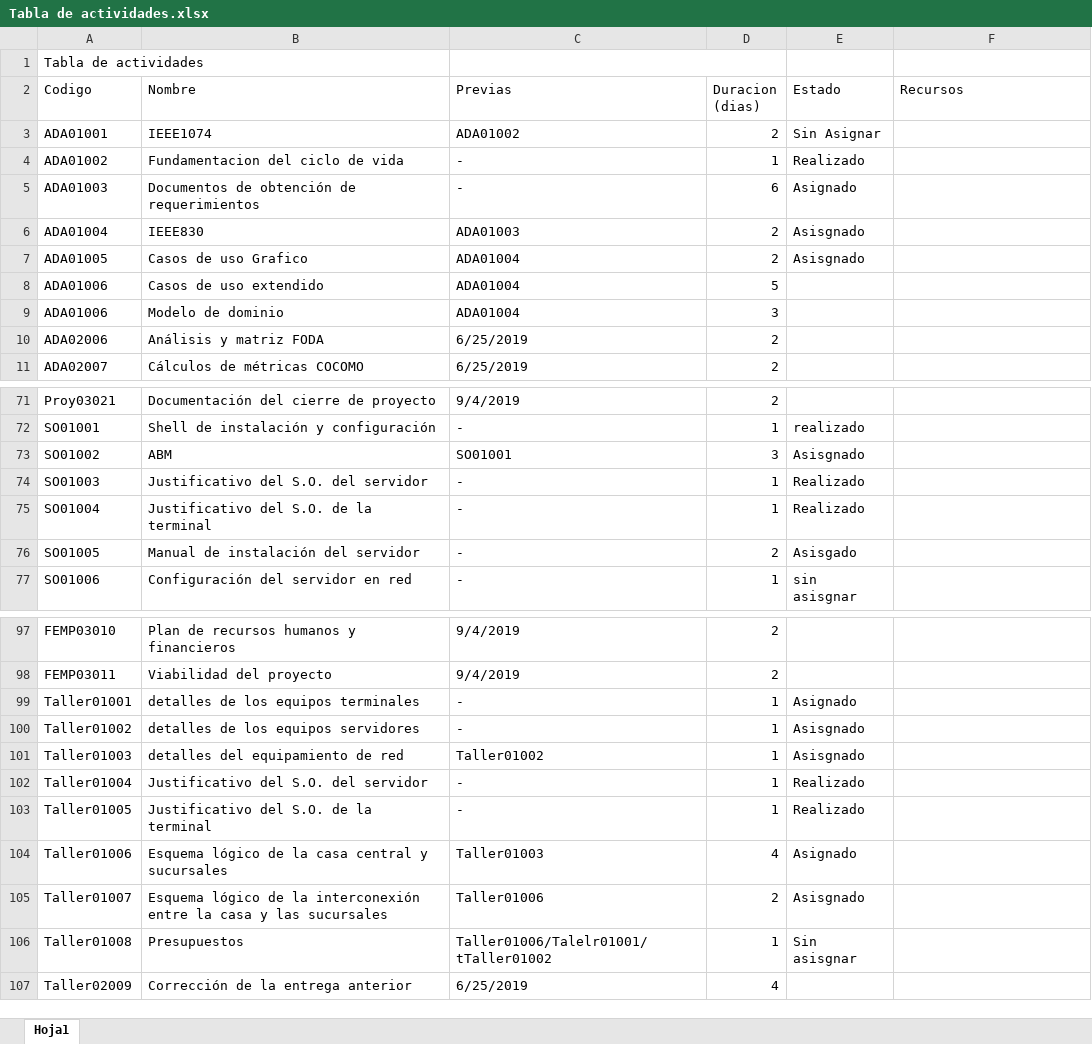
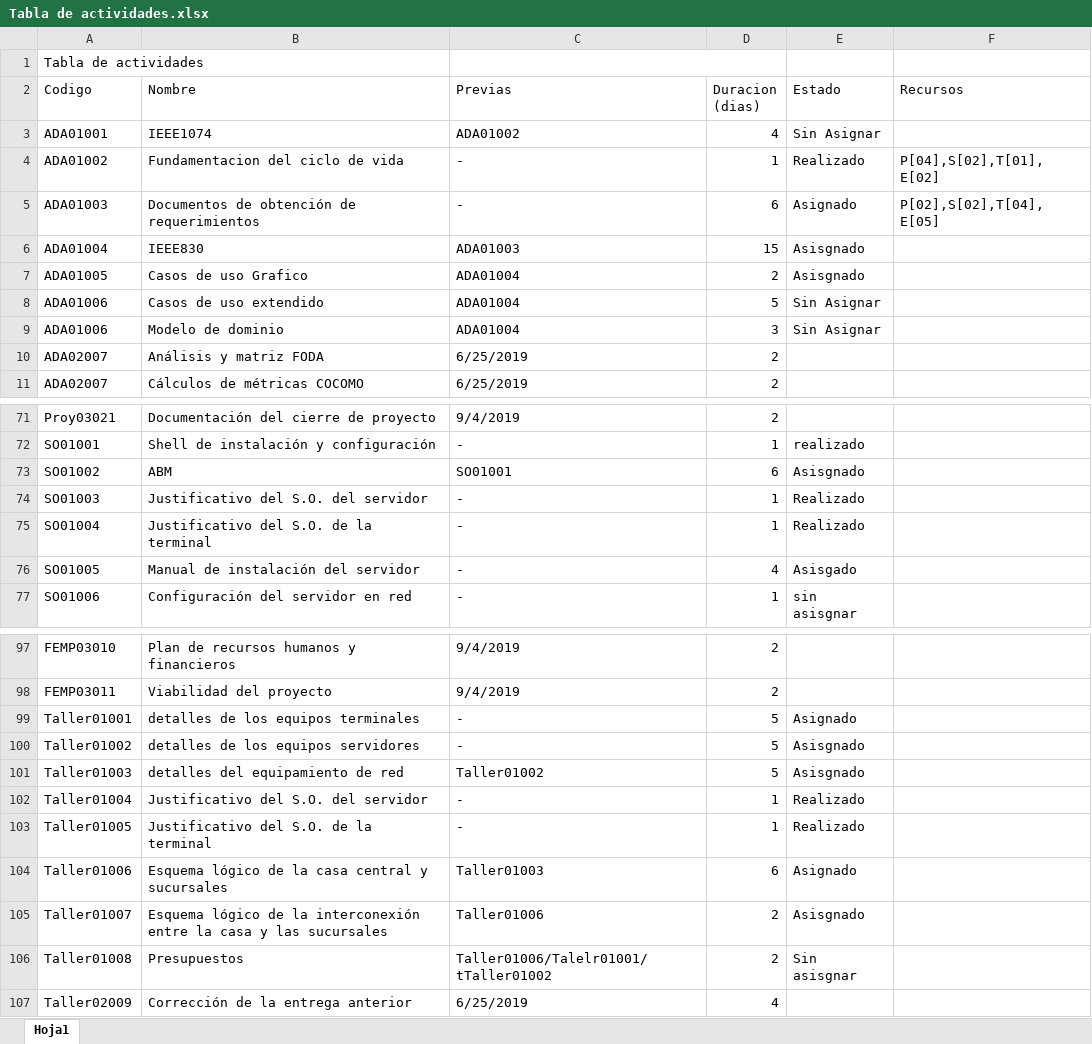
Before and after one commit to DanielPS555/Proyecto-App-.Net-Logistica----Proyecto-final-ESI, an Excel workbook: Actividades/Proy01005/Tabla de actividades.xlsx, sheet Hoja1, drawn as a sheet; only a part is shown, gaps mark what is left out; values as stored, in another font and other column widths than the file's, no cell formats; charts and pictures not drawn; the diff covers the shown part only; the diff names each change by its address in the sheet, - before the commit and + after, or states it on an @@ line.

Commit message:
Se modifica el GANTT ajustanto fechas, y se agrega la tabla de recursos v1

```diff
--- a/Actividades/Proy01005/Tabla de actividades.xlsx (sheet Hoja1)
+++ b/Actividades/Proy01005/Tabla de actividades.xlsx (sheet Hoja1)
-D3 (Duracion (dias)): 2
+D3 (Duracion (dias)): 4
-F4 (Recursos): (empty)
+F4 (Recursos): P[04],S[02],T[01],E[02]
-F5 (Recursos): (empty)
+F5 (Recursos): P[02],S[02],T[04],E[05]
-D6 (Duracion (dias)): 2
+D6 (Duracion (dias)): 15
-E8:E9 (Estado): (empty)
+E8:E9 (Estado): Sin Asignar
-A10 (Codigo): ADA02006
+A10 (Codigo): ADA02007
-D73 (Duracion (dias)): 3
+D73 (Duracion (dias)): 6
-D76 (Duracion (dias)): 2
+D76 (Duracion (dias)): 4
-D99:D101 (Duracion (dias)): 1
+D99:D101 (Duracion (dias)): 5
-D104 (Duracion (dias)): 4
+D104 (Duracion (dias)): 6
-D106 (Duracion (dias)): 1
+D106 (Duracion (dias)): 2
```
Also changed, not shown: 5 edited cells elsewhere in this sheet, cell formats, 2 other files.
